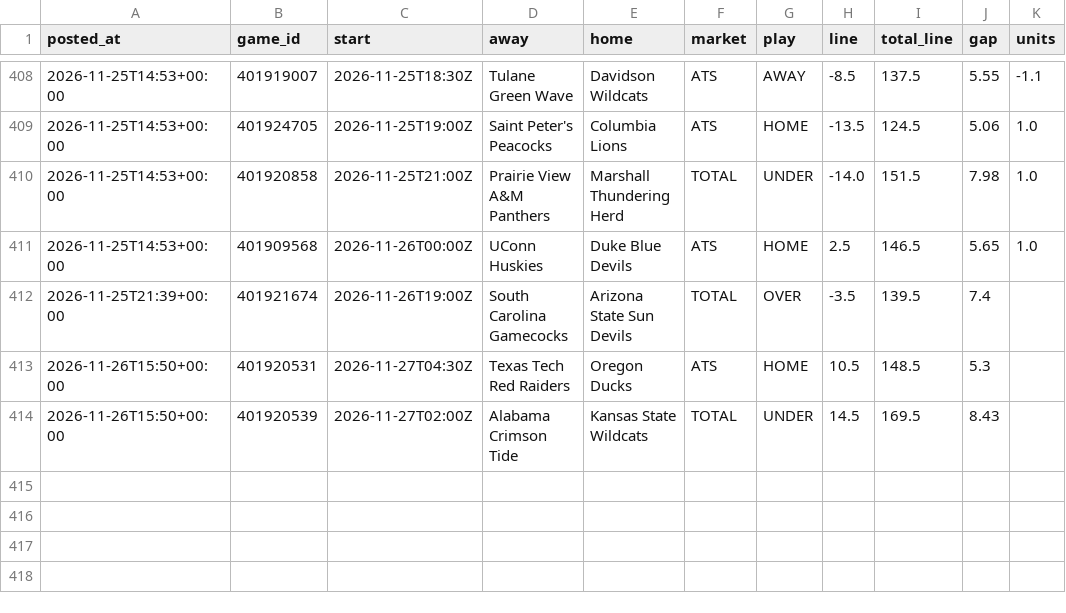
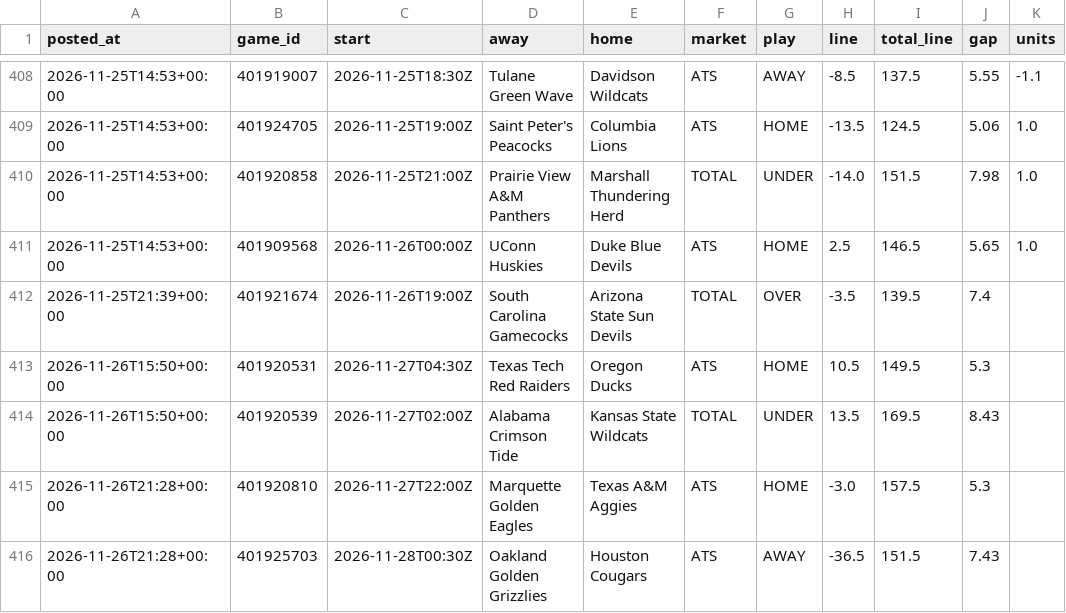
Before and after one commit to patjennings96-ctrl/ncaab-edge-board, a CSV file: data/history/cal_log.csv, drawn as a sheet; only a part is shown, gaps mark what is left out.

```diff
--- a/data/history/cal_log.csv
+++ b/data/history/cal_log.csv
@@ -412,3 +412,5 @@ posted_at,game_id,start,away,home,market,play,line,total_line,gap,units
 2026-11-25T21:39+00:00,401921674,2026-11-26T19:00Z,South Carolina Gamecocks,Arizona State Sun Devils,TOTAL,OVER,-3.5,139.5,7.4,
-2026-11-26T15:50+00:00,401920531,2026-11-27T04:30Z,Texas Tech Red Raiders,Oregon Ducks,ATS,HOME,10.5,148.5,5.3,
-2026-11-26T15:50+00:00,401920539,2026-11-27T02:00Z,Alabama Crimson Tide,Kansas State Wildcats,TOTAL,UNDER,14.5,169.5,8.43,
+2026-11-26T15:50+00:00,401920531,2026-11-27T04:30Z,Texas Tech Red Raiders,Oregon Ducks,ATS,HOME,10.5,149.5,5.3,
+2026-11-26T15:50+00:00,401920539,2026-11-27T02:00Z,Alabama Crimson Tide,Kansas State Wildcats,TOTAL,UNDER,13.5,169.5,8.43,
+2026-11-26T21:28+00:00,401920810,2026-11-27T22:00Z,Marquette Golden Eagles,Texas A&M Aggies,ATS,HOME,-3.0,157.5,5.3,
+2026-11-26T21:28+00:00,401925703,2026-11-28T00:30Z,Oakland Golden Grizzlies,Houston Cougars,ATS,AWAY,-36.5,151.5,7.43,
```
Also changed, not shown: data/history/card_log.csv, data/history/components_2027.csv, 6 other files.
